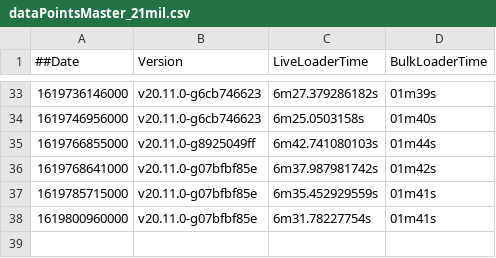
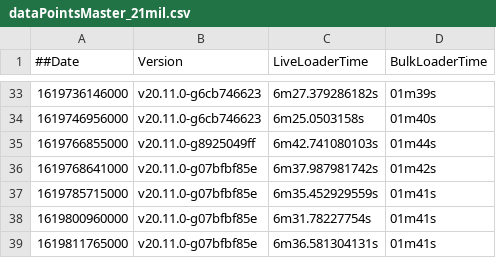
Before and after one commit to souravDgraph/Automation, a CSV file: utilities/benchmarking_charts/dataPointsMaster_21mil.csv, drawn as a sheet; only a part is shown, gaps mark what is left out; the diff names each change by its address in the sheet, - before the commit and + after, or states it on an @@ line.

Commit message:
AutoTeamCity: Adding new Run data

```diff
--- a/utilities/benchmarking_charts/dataPointsMaster_21mil.csv
+++ b/utilities/benchmarking_charts/dataPointsMaster_21mil.csv
+row 39: 1619811765000 | v20.11.0-g07bfbf85e | 6m36.581304131s | 01m41s
```
